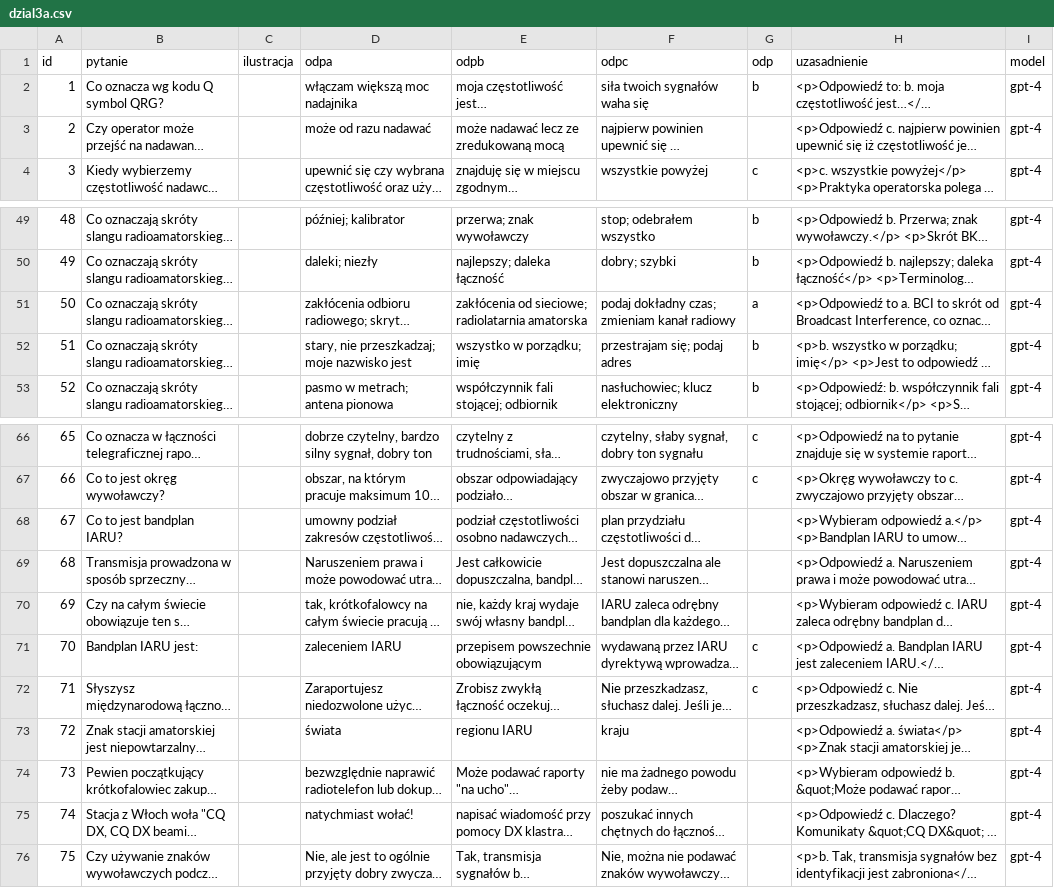
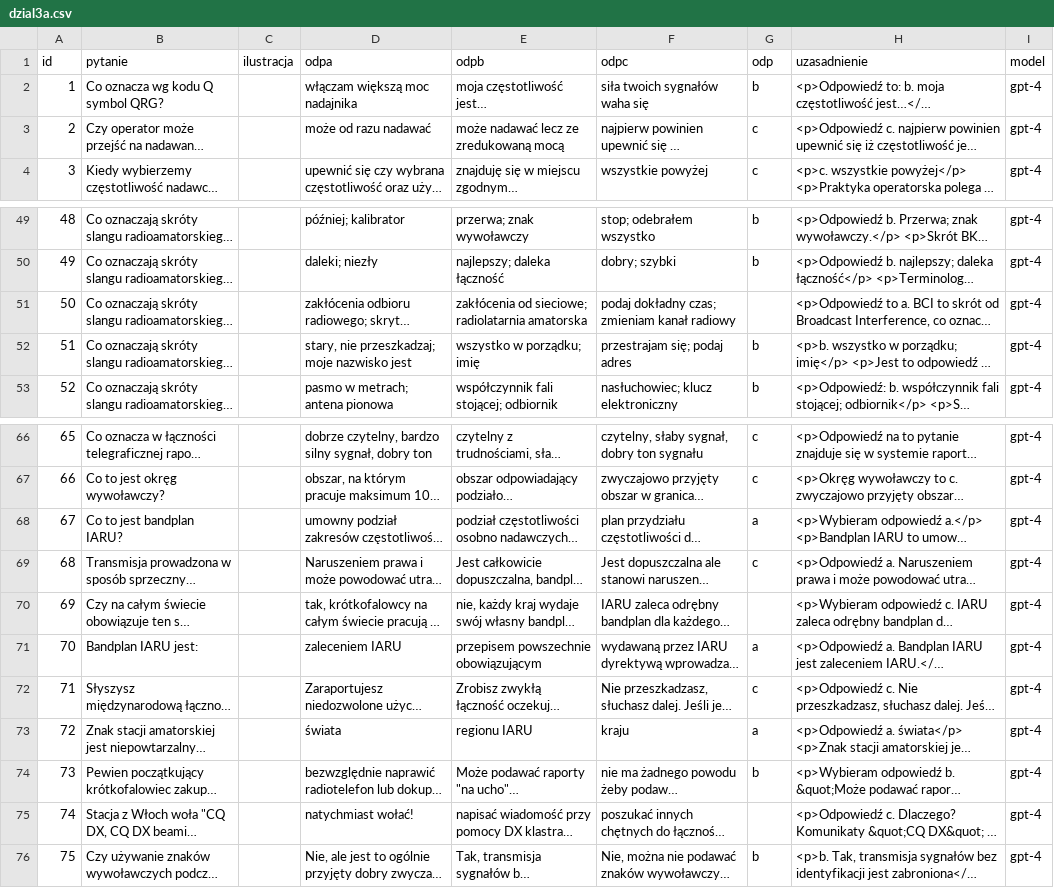
Before and after one commit to mswietlicki/radio-amator-egzamin, a CSV file: kat_a/dzial3a.csv, drawn as a sheet; only a part is shown, gaps mark what is left out; long unchanged cells end in …; the diff names each change by its address in the sheet, - before the commit and + after, or states it on an @@ line.

```diff
--- a/kat_a/dzial3a.csv
+++ b/kat_a/dzial3a.csv
-G3 (odp): (empty)
+G3 (odp): c
-G51 (odp): a
+G51 (odp): (empty)
-G68 (odp): (empty)
+G68 (odp): a
-G69 (odp): (empty)
+G69 (odp): c
-G71 (odp): c
+G71 (odp): a
-G73 (odp): (empty)
+G73 (odp): a
-G74 (odp): (empty)
+G74 (odp): b
-G76 (odp): (empty)
+G76 (odp): b
```
Also changed, not shown: kat_a/dzial1a.csv, kat_a/dzial2a.csv, 3 other files.
